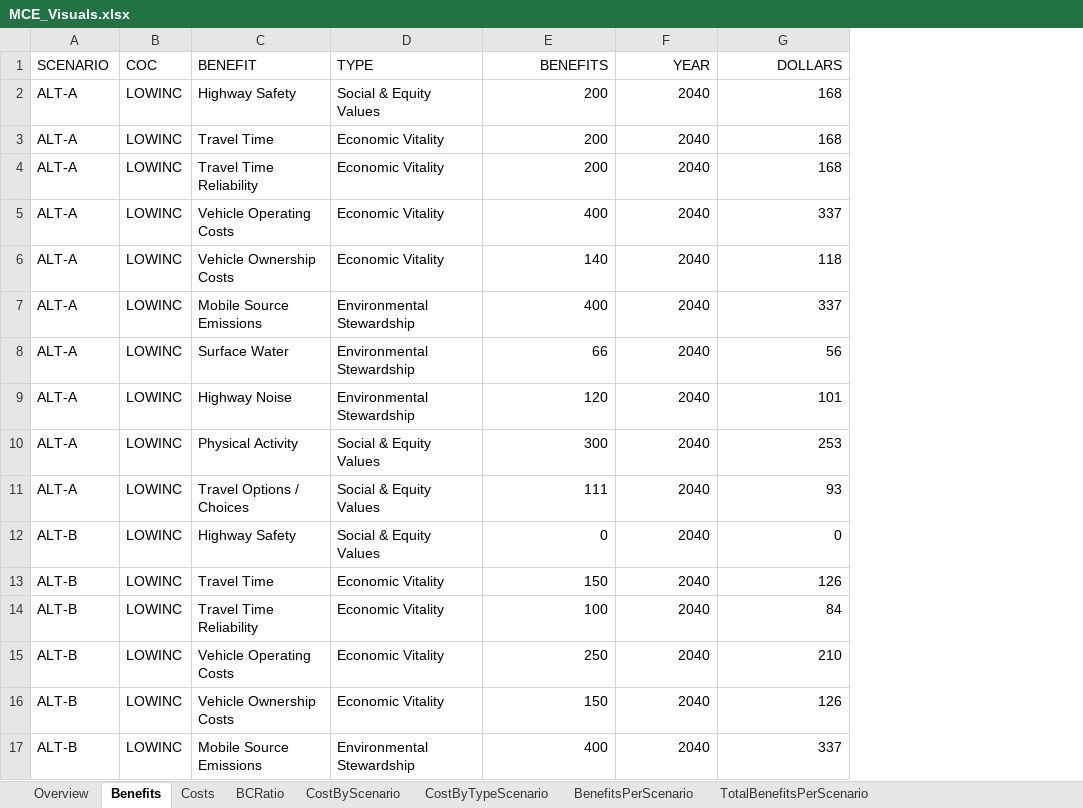
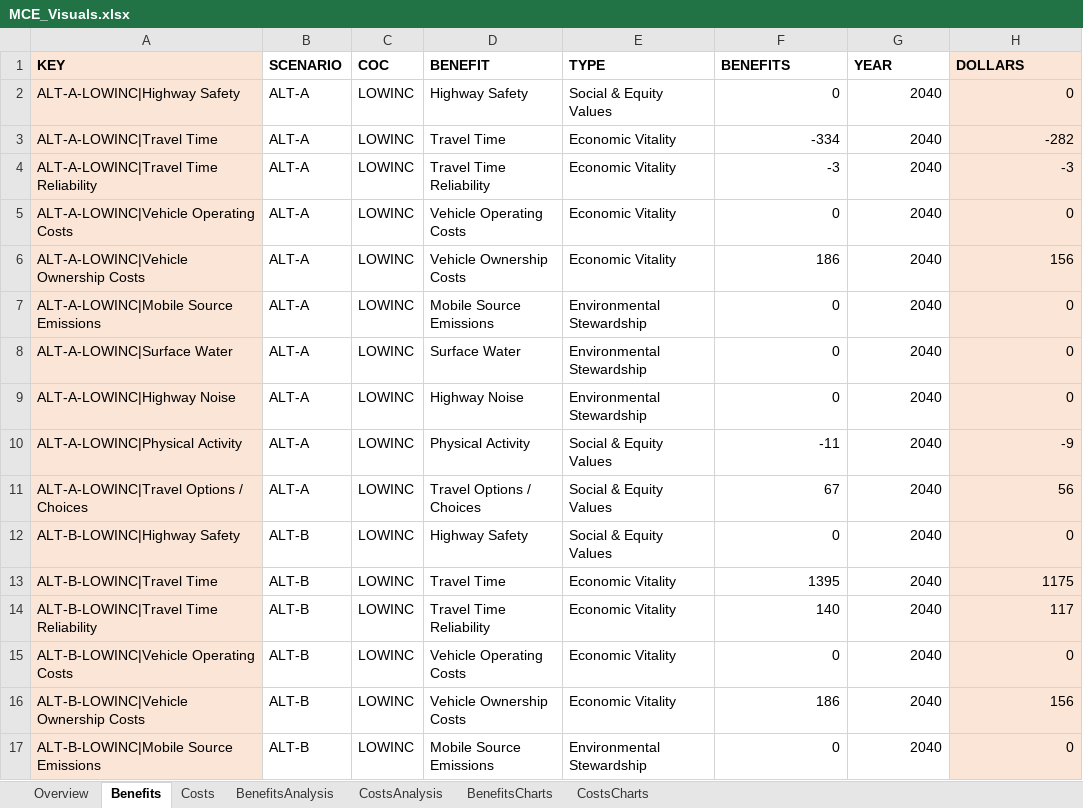
Before and after one commit to MetroModelingServices/metro_mce, an Excel workbook: workbooks/MCE_Visuals.xlsx, sheet Benefits, drawn as a sheet; only a part is shown; values as stored, in another font and other column widths than the file's, no borders; table styles not drawn; addresses are those after the commit; the diff covers the shown part only; the diff names each change by its address in the sheet, - before the commit and + after, or states it on an @@ line.

```diff
--- a/workbooks/MCE_Visuals.xlsx (sheet Benefits)
+++ b/workbooks/MCE_Visuals.xlsx (sheet Benefits)
-sheet tab: BCRatio
-sheet tab: CostByScenario
-sheet tab: CostByTypeScenario
-sheet tab: BenefitsPerScenario
-sheet tab: TotalBenefitsPerScenario
+sheet tab: BenefitsAnalysis
+sheet tab: CostsAnalysis
+sheet tab: BenefitsCharts
+sheet tab: CostsCharts
+column A (KEY), rows 2-17: ALT-A-LOWINC|Highway Safety | ALT-A-LOWINC|Travel Time | ALT-A-LOWINC|Travel Time Reliability | ALT-A-LOWINC|Vehicle Operating Costs | ALT-A-LOWINC|Vehicle Ownership Costs | ALT-A-LOWINC|Mobile Source Emissions | ALT-A-LOWINC|Surface Water | ALT-A-LOWINC|Highway Noise | ALT-A-LOWINC|Physical Activity | ALT-A-LOWINC|Travel Options / Choices | ALT-B-LOWINC|Highway Safety | ALT-B-LOWINC|Travel Time | ALT-B-LOWINC|Travel Time Reliability | ALT-B-LOWINC|Vehicle Operating Costs | ALT-B-LOWINC|Vehicle Ownership Costs | ALT-B-LOWINC|Mobile Source Emissions
-B1:H1 bold: off
+B1:H1 bold: on
-F1:H1 alignment: right
+F1:H1 alignment: left
-H1:H17 fill: none
+H1:H17 fill: #FBE5D6
-F2 (BENEFITS): 200
+F2 (BENEFITS): 0
-H2 (DOLLARS): 168
+H2 (DOLLARS): 0
-F3 (BENEFITS): 200
+F3 (BENEFITS): -334
-H3 (DOLLARS): 168
+H3 (DOLLARS): -282
-F4 (BENEFITS): 200
+F4 (BENEFITS): -3
-H4 (DOLLARS): 168
+H4 (DOLLARS): -3
-F5 (BENEFITS): 400
+F5 (BENEFITS): 0
-H5 (DOLLARS): 337
+H5 (DOLLARS): 0
-F6 (BENEFITS): 140
+F6 (BENEFITS): 186
-H6 (DOLLARS): 118
+H6 (DOLLARS): 156
-F7 (BENEFITS): 400
+F7 (BENEFITS): 0
-H7 (DOLLARS): 337
+H7 (DOLLARS): 0
-F8 (BENEFITS): 66
+F8 (BENEFITS): 0
-H8 (DOLLARS): 56
+H8 (DOLLARS): 0
-F9 (BENEFITS): 120
+F9 (BENEFITS): 0
-H9 (DOLLARS): 101
+H9 (DOLLARS): 0
-F10 (BENEFITS): 300
+F10 (BENEFITS): -11
-H10 (DOLLARS): 253
+H10 (DOLLARS): -9
-F11 (BENEFITS): 111
+F11 (BENEFITS): 67
-H11 (DOLLARS): 93
+H11 (DOLLARS): 56
-F13 (BENEFITS): 150
+F13 (BENEFITS): 1395
-H13 (DOLLARS): 126
+H13 (DOLLARS): 1175
-F14 (BENEFITS): 100
+F14 (BENEFITS): 140
-H14 (DOLLARS): 84
+H14 (DOLLARS): 117
-F15 (BENEFITS): 250
+F15 (BENEFITS): 0
-H15 (DOLLARS): 210
+H15 (DOLLARS): 0
-F16 (BENEFITS): 150
+F16 (BENEFITS): 186
-H16 (DOLLARS): 126
+H16 (DOLLARS): 156
-F17 (BENEFITS): 400
+F17 (BENEFITS): 0
-H17 (DOLLARS): 337
+H17 (DOLLARS): 0
```
Also changed, not shown: 40 added rows, 84 edited cells and cell formats elsewhere in this sheet, sheet Costs, sheet Overview, other sheet tabs, formulas that keep their value, charts or pictures, 1 other file.
